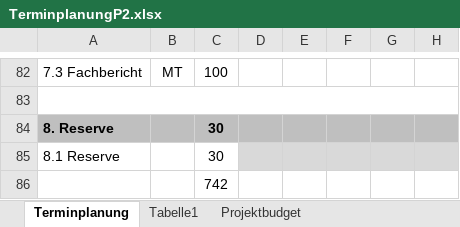
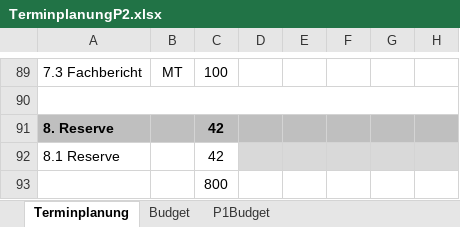
Before and after one commit to marinataborda/P2Pflichtenheft, an Excel workbook: TerminplanungP2.xlsx, sheet Terminplanung, drawn as a sheet; only a part is shown, gaps mark what is left out; values as stored, in another font and other column widths than the file's, no borders; conditional formats not drawn; addresses are those after the commit; the diff covers the shown part only; the diff names each change by its address in the sheet, - before the commit and + after, or states it on an @@ line.

Commit message:
Terminpplanung und Budget angepasst

```diff
--- a/TerminplanungP2.xlsx (sheet Terminplanung)
+++ b/TerminplanungP2.xlsx (sheet Terminplanung)
-sheet tab: Tabelle1
+sheet tab: Budget
-sheet tab: Projektbudget
+sheet tab: P1Budget
-C91:C92: 30
+C91:C92: 42
-C93: 742
+C93: 800
```
Also changed, not shown: 11 added rows, 4 removed rows, 23 edited cells, cell formats and merged cells elsewhere in this sheet, sheet Budget, formulas that keep their value, charts or pictures.
